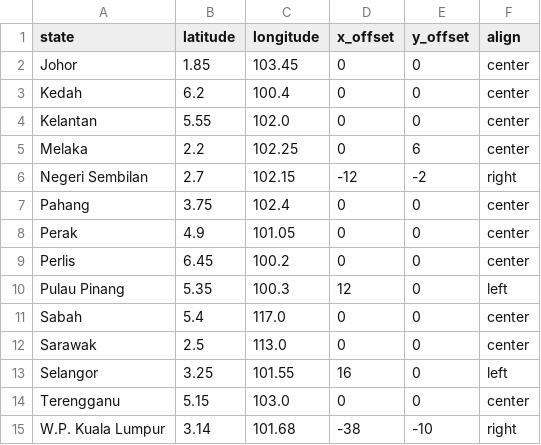
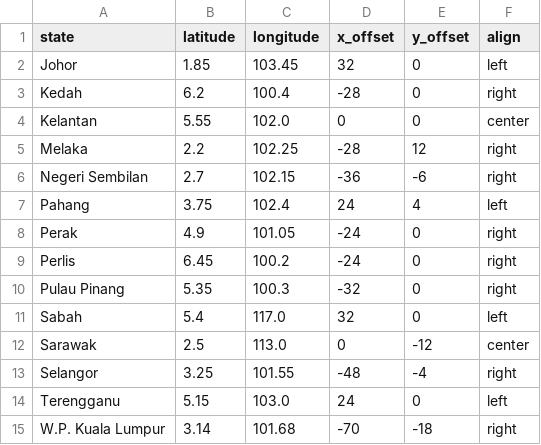
Before and after one commit to bryanerjunyet/DataVisualisation_VegaLite, a CSV file: data/malaysia_state_centroids.csv, drawn as a sheet.

Commit message:
Adjusted state label offset to not overlapped

```diff
--- a/data/malaysia_state_centroids.csv
+++ b/data/malaysia_state_centroids.csv
@@ -1,15 +1,15 @@
 state,latitude,longitude,x_offset,y_offset,align
-Johor,1.85,103.45,0,0,center
-Kedah,6.2,100.4,0,0,center
+Johor,1.85,103.45,32,0,left
+Kedah,6.2,100.4,-28,0,right
 Kelantan,5.55,102.0,0,0,center
-Melaka,2.2,102.25,0,6,center
-Negeri Sembilan,2.7,102.15,-12,-2,right
-Pahang,3.75,102.4,0,0,center
-Perak,4.9,101.05,0,0,center
-Perlis,6.45,100.2,0,0,center
-Pulau Pinang,5.35,100.3,12,0,left
-Sabah,5.4,117.0,0,0,center
-Sarawak,2.5,113.0,0,0,center
-Selangor,3.25,101.55,16,0,left
-Terengganu,5.15,103.0,0,0,center
-W.P. Kuala Lumpur,3.14,101.68,-38,-10,right
+Melaka,2.2,102.25,-28,12,right
+Negeri Sembilan,2.7,102.15,-36,-6,right
+Pahang,3.75,102.4,24,4,left
+Perak,4.9,101.05,-24,0,right
+Perlis,6.45,100.2,-24,0,right
+Pulau Pinang,5.35,100.3,-32,0,right
+Sabah,5.4,117.0,32,0,left
+Sarawak,2.5,113.0,0,-12,center
+Selangor,3.25,101.55,-48,-4,right
+Terengganu,5.15,103.0,24,0,left
+W.P. Kuala Lumpur,3.14,101.68,-70,-18,right
```
